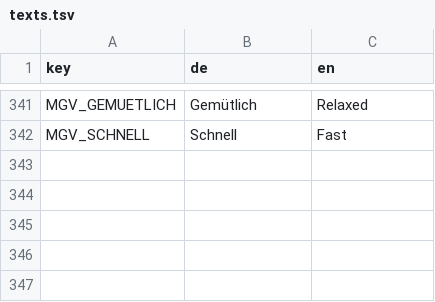
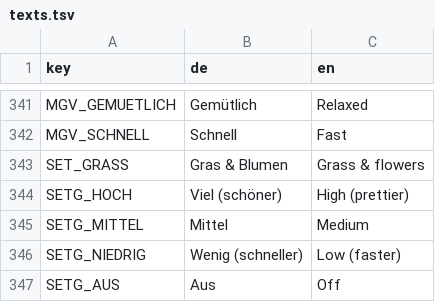
Before and after one commit to sakomobil-beep/valewright, a TSV file: translations/texts.tsv, drawn as a sheet; only a part is shown, gaps mark what is left out.

```diff
--- a/translations/texts.tsv
+++ b/translations/texts.tsv
@@ -342 +342,6 @@ MGV_GEMUETLICH	Gemütlich	Relaxed
 MGV_SCHNELL	Schnell	Fast
+SET_GRASS	Gras & Blumen	Grass & flowers
+SETG_HOCH	Viel (schöner)	High (prettier)
+SETG_MITTEL	Mittel	Medium
+SETG_NIEDRIG	Wenig (schneller)	Low (faster)
+SETG_AUS	Aus	Off
```
Also changed, not shown: 5 other files.
